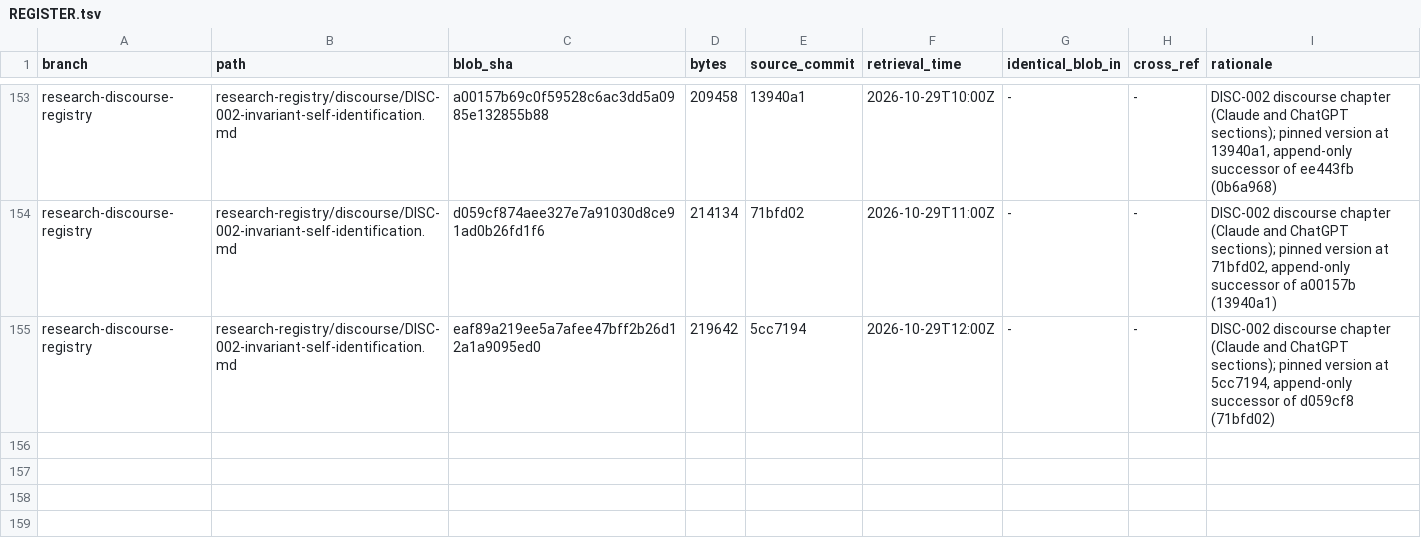
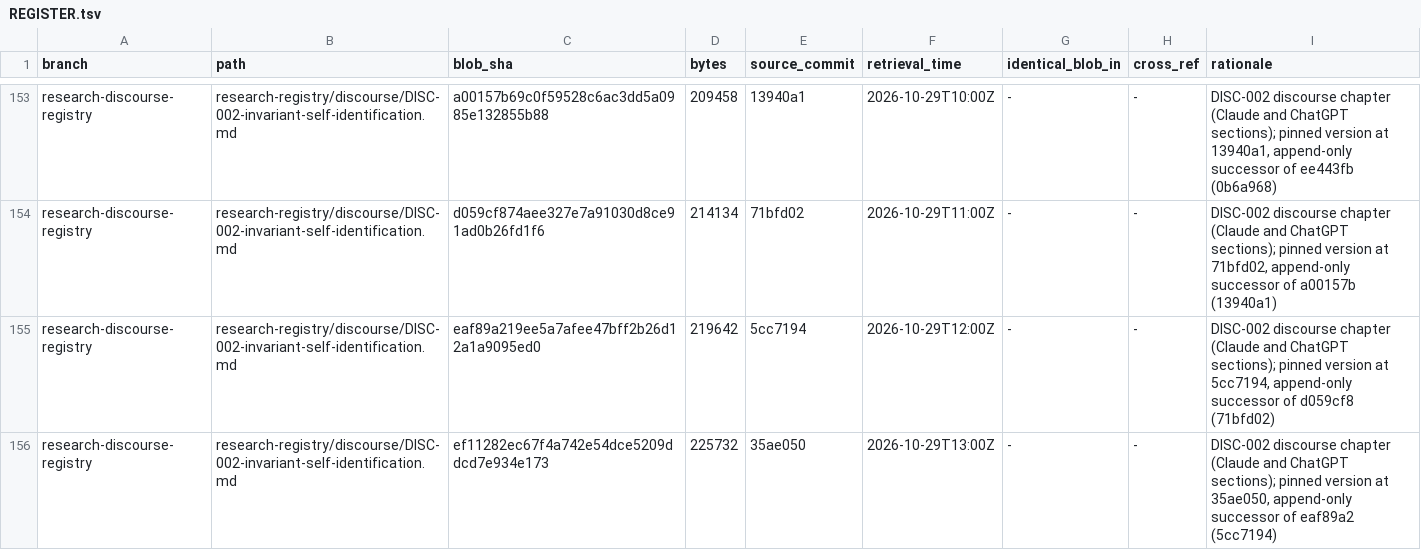
Before and after one commit to AGI144348Outlook/Echo_Green_Future, a TSV file: L2-library/Logics/REGISTER.tsv, drawn as a sheet; only a part is shown, gaps mark what is left out; the diff names each change by its address in the sheet, - before the commit and + after, or states it on an @@ line.

```diff
--- a/L2-library/Logics/REGISTER.tsv
+++ b/L2-library/Logics/REGISTER.tsv
+row 156: research-discourse-registry | research-registry/discourse/DISC-002-invariant-self-identification.md | ef11282ec67f4a742e54dce5209ddcd7e934e173 | 225732 | 35ae050 | 2026-10-29T13:00Z | - | - | DISC-002 discourse chapter (Claude and ChatGPT sections); pinned version at 35ae050, append-only successor of eaf89a2 (5cc7194)
```
Also changed, not shown: L2-library/Algorithms/REGISTER.tsv, 4 other files.
